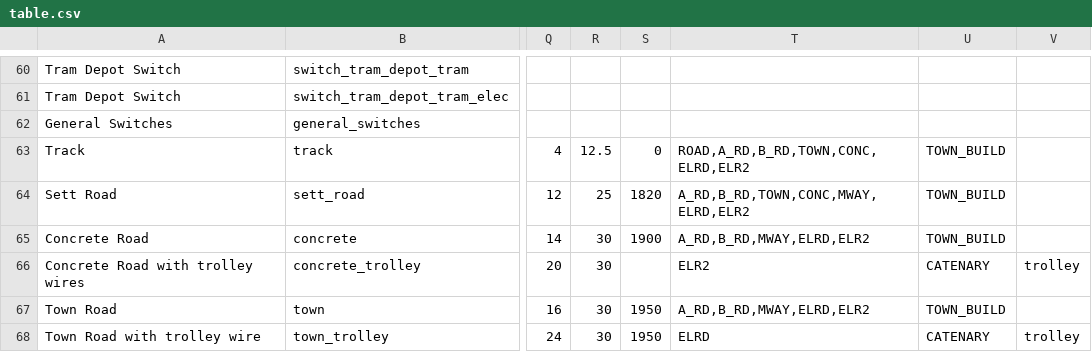
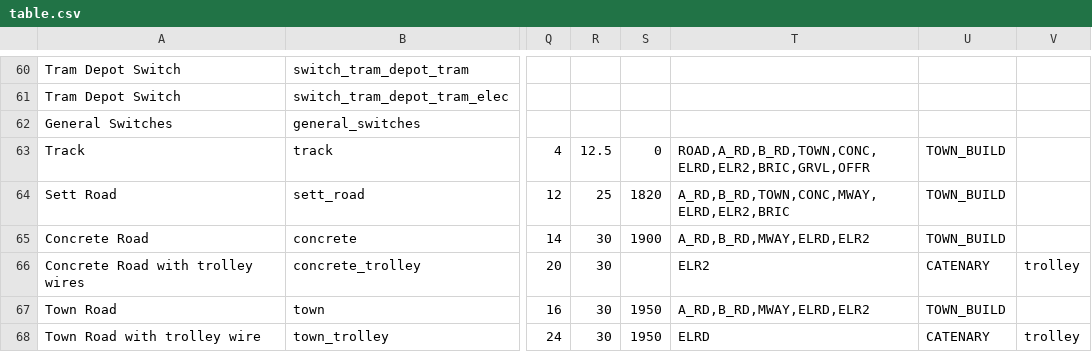
Before and after one commit to mattkimber/timberwolfs_roads, a CSV file: table.csv, drawn as a sheet; only a part is shown, gaps mark what is left out; the diff names each change by its address in the sheet, - before the commit and + after, or states it on an @@ line.

Commit message:
sett road and compatibility

```diff
--- a/table.csv
+++ b/table.csv
-T63: ROAD,A_RD,B_RD,TOWN,CONC,ELRD,ELR2
+T63: ROAD,A_RD,B_RD,TOWN,CONC,ELRD,ELR2,BRIC,GRVL,OFFR
-T64: A_RD,B_RD,TOWN,CONC,MWAY,ELRD,ELR2
+T64: A_RD,B_RD,TOWN,CONC,MWAY,ELRD,ELR2,BRIC
```
Also changed, not shown: 7 other files.
